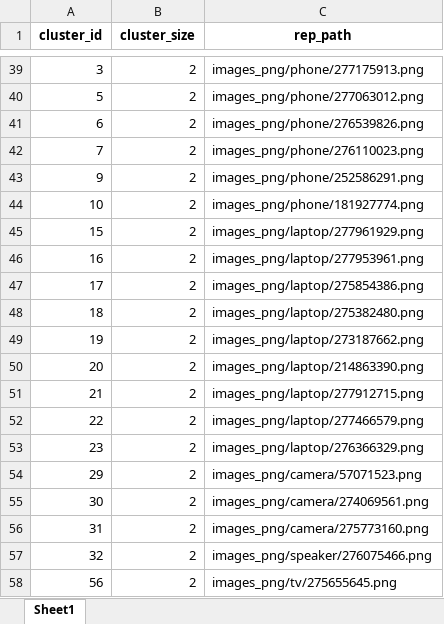
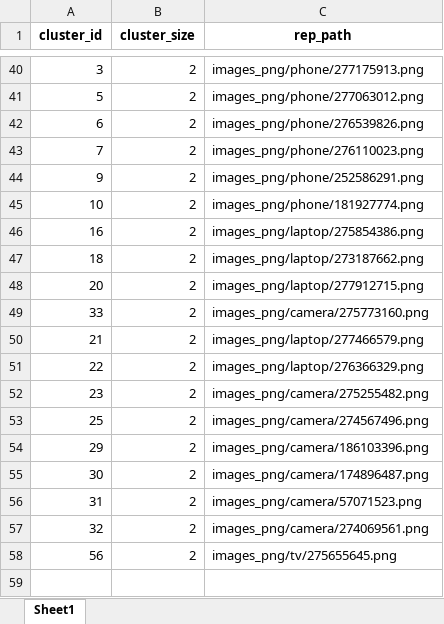
Before and after one commit to tu-hoccode/project, an Excel workbook: pre-processing/cluster_representatives.xlsx, sheet Sheet1, drawn as a sheet; only a part is shown, gaps mark what is left out; values as stored, in another font and other column widths than the file's, no borders; removed rows and columns are numbered as before the commit, all else as after; the diff covers the shown part only; the diff names each change by its address in the sheet, - before the commit and + after, or states it on an @@ line.

```diff
--- a/pre-processing/cluster_representatives.xlsx (sheet Sheet1)
+++ b/pre-processing/cluster_representatives.xlsx (sheet Sheet1)
-row 45: 15 | 2 | images_png/laptop/277961929.png
-C46 (rep_path): images_png/laptop/277953961.png
+C46 (rep_path): images_png/laptop/275854386.png
-row 47: 17 | 2 | images_png/laptop/275854386.png
-C47 (rep_path): images_png/laptop/275382480.png
+C47 (rep_path): images_png/laptop/273187662.png
-row 49: 19 | 2 | images_png/laptop/273187662.png
-C48 (rep_path): images_png/laptop/214863390.png
+C48 (rep_path): images_png/laptop/277912715.png
+row 49: 33 | 2 | images_png/camera/275773160.png
-C50 (rep_path): images_png/laptop/277912715.png
+C50 (rep_path): images_png/laptop/277466579.png
-C51 (rep_path): images_png/laptop/277466579.png
+C51 (rep_path): images_png/laptop/276366329.png
-C52 (rep_path): images_png/laptop/276366329.png
+C52 (rep_path): images_png/camera/275255482.png
+row 53: 25 | 2 | images_png/camera/274567496.png
-C54 (rep_path): images_png/camera/57071523.png
+C54 (rep_path): images_png/camera/186103396.png
-C55 (rep_path): images_png/camera/274069561.png
+C55 (rep_path): images_png/camera/174896487.png
-C56 (rep_path): images_png/camera/275773160.png
+C56 (rep_path): images_png/camera/57071523.png
-C57 (rep_path): images_png/speaker/276075466.png
+C57 (rep_path): images_png/camera/274069561.png
```
Also changed, not shown: 19 added rows, 18 removed rows, 6 moved rows and 12 edited cells elsewhere in this sheet, pre-processing/process_data_3.xlsx, 13 other files.
